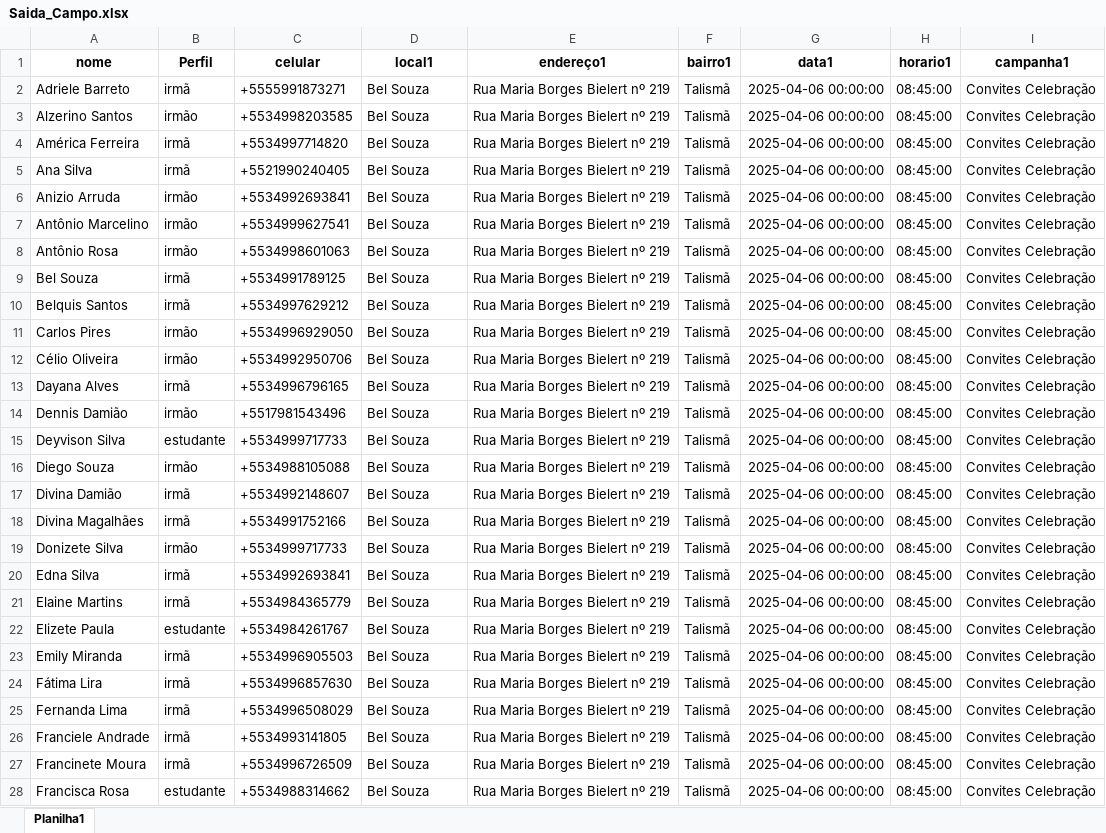
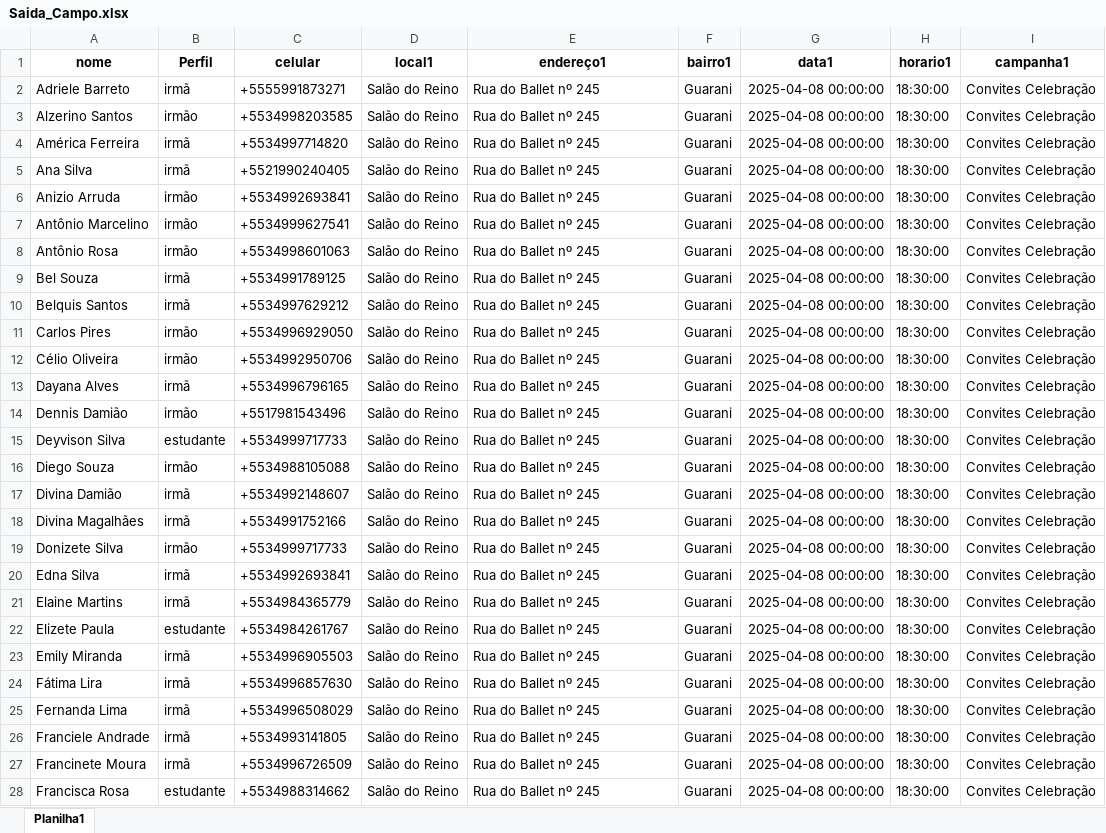
Before and after one commit to Robslira/Servi-o-de-Campo, an Excel workbook: Saida_Campo.xlsx, sheet Planilha1, drawn as a sheet; only a part is shown; values as stored, in another font and other column widths than the file's, no borders; the diff covers the shown part only; the diff names each change by its address in the sheet, - before the commit and + after, or states it on an @@ line.

```diff
--- a/Saida_Campo.xlsx (sheet Planilha1)
+++ b/Saida_Campo.xlsx (sheet Planilha1)
-D2:D28 (local1): Bel Souza
+D2:D28 (local1): Salão do Reino
-E2:E28 (endereço1): Rua Maria Borges Bielert nº 219
+E2:E28 (endereço1): Rua do Ballet nº 245
-F2:F28 (bairro1): Talismã
+F2:F28 (bairro1): Guarani
-G2:G28 (data1): 2025-04-06 00:00:00
+G2:G28 (data1): 2025-04-08 00:00:00
-H2:H28 (horario1): 08:45:00
+H2:H28 (horario1): 18:30:00
```
Also changed, not shown: 1 added row and 320 edited cells elsewhere in this sheet, 1 other file.
